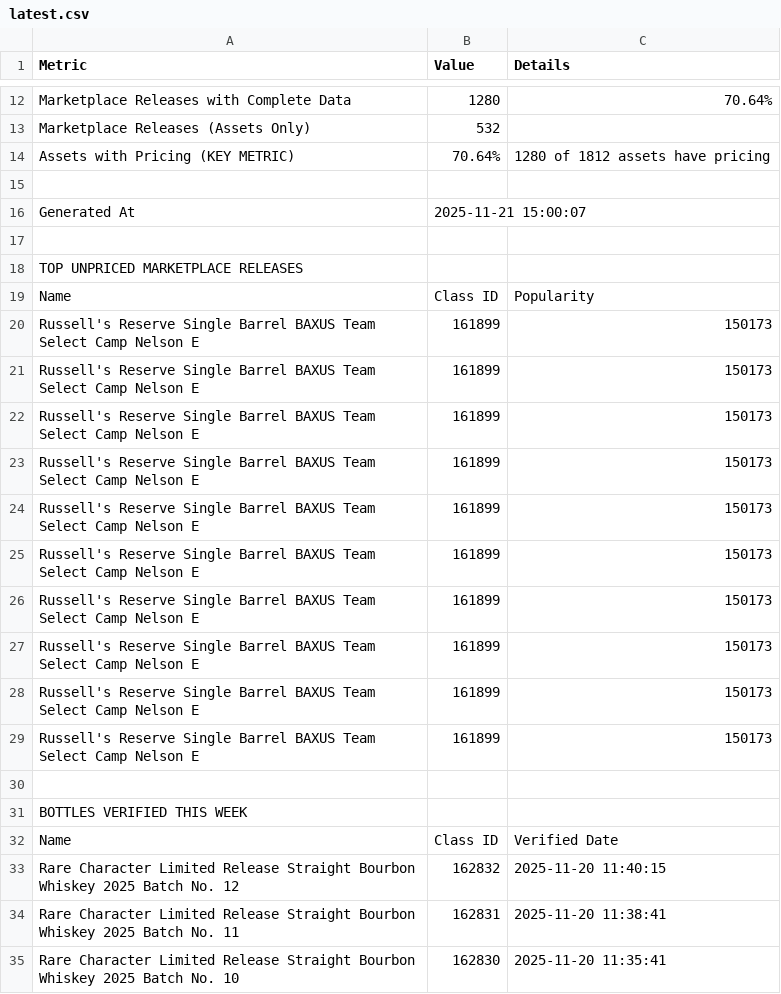
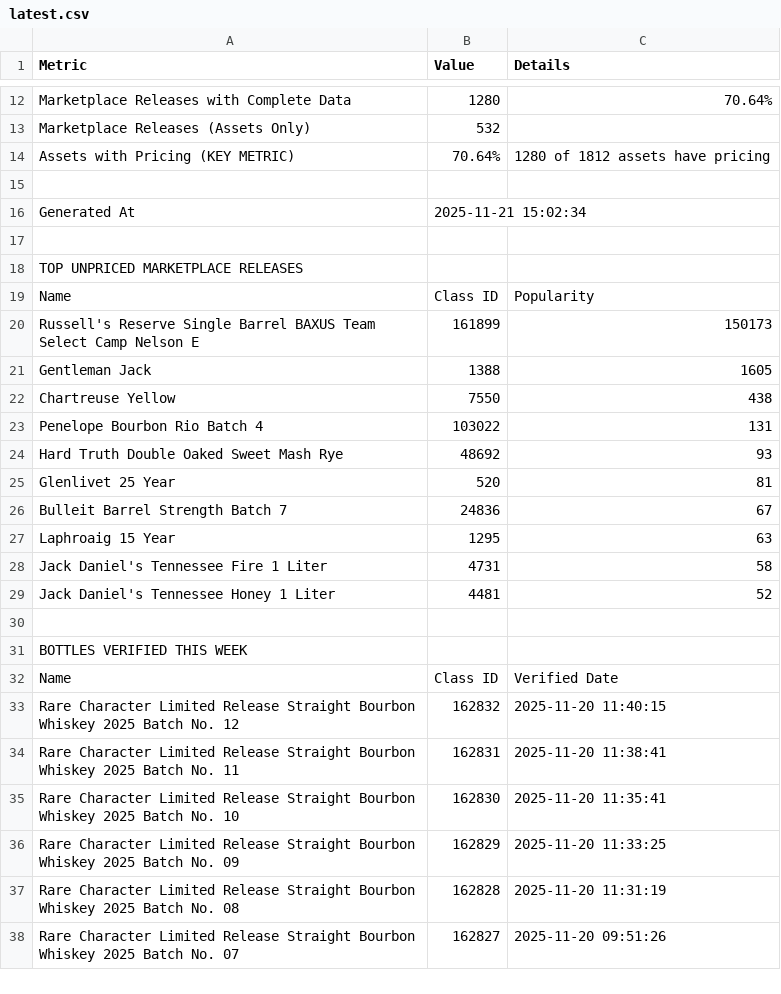
Before and after one commit to feiseli/data-reports, a CSV file: latest.csv, drawn as a sheet; only a part is shown, gaps mark what is left out; the shorter side is filled out with more unchanged rows.

Commit message:
📊 Latest CSV update - 2025-11-21 15:02:34 UTC

```diff
--- a/latest.csv
+++ b/latest.csv
@@ -15,3 +15,3 @@ Assets with Pricing (KEY METRIC),70.64%,1280 of 1812 assets have pricing
 ,,
-Generated At,2025-11-21 15:00:07,
+Generated At,2025-11-21 15:02:34,
 ,,
@@ -20,11 +20,11 @@ Name,Class ID,Popularity
 Russell's Reserve Single Barrel BAXUS Team Select Camp Nelson E,161899,150173
-Russell's Reserve Single Barrel BAXUS Team Select Camp Nelson E,161899,150173
-Russell's Reserve Single Barrel BAXUS Team Select Camp Nelson E,161899,150173
-Russell's Reserve Single Barrel BAXUS Team Select Camp Nelson E,161899,150173
-Russell's Reserve Single Barrel BAXUS Team Select Camp Nelson E,161899,150173
-Russell's Reserve Single Barrel BAXUS Team Select Camp Nelson E,161899,150173
-Russell's Reserve Single Barrel BAXUS Team Select Camp Nelson E,161899,150173
-Russell's Reserve Single Barrel BAXUS Team Select Camp Nelson E,161899,150173
-Russell's Reserve Single Barrel BAXUS Team Select Camp Nelson E,161899,150173
-Russell's Reserve Single Barrel BAXUS Team Select Camp Nelson E,161899,150173
+Gentleman Jack,1388,1605
+Chartreuse Yellow,7550,438
+Penelope Bourbon Rio Batch 4,103022,131
+Hard Truth Double Oaked Sweet Mash Rye,48692,93
+Glenlivet 25 Year,520,81
+Bulleit Barrel Strength Batch 7,24836,67
+Laphroaig 15 Year,1295,63
+Jack Daniel's Tennessee Fire 1 Liter,4731,58
+Jack Daniel's Tennessee Honey 1 Liter,4481,52
 ,,
```
